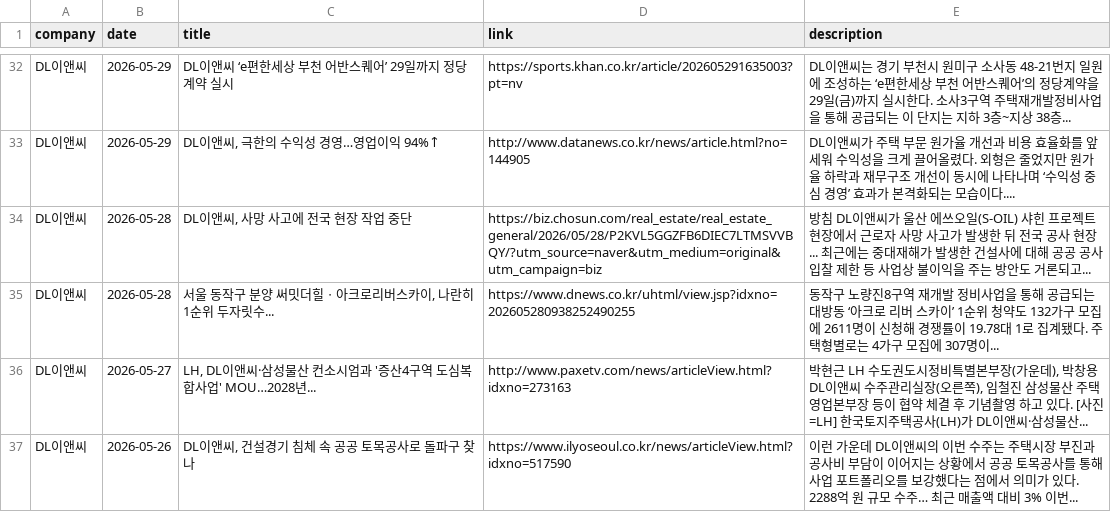
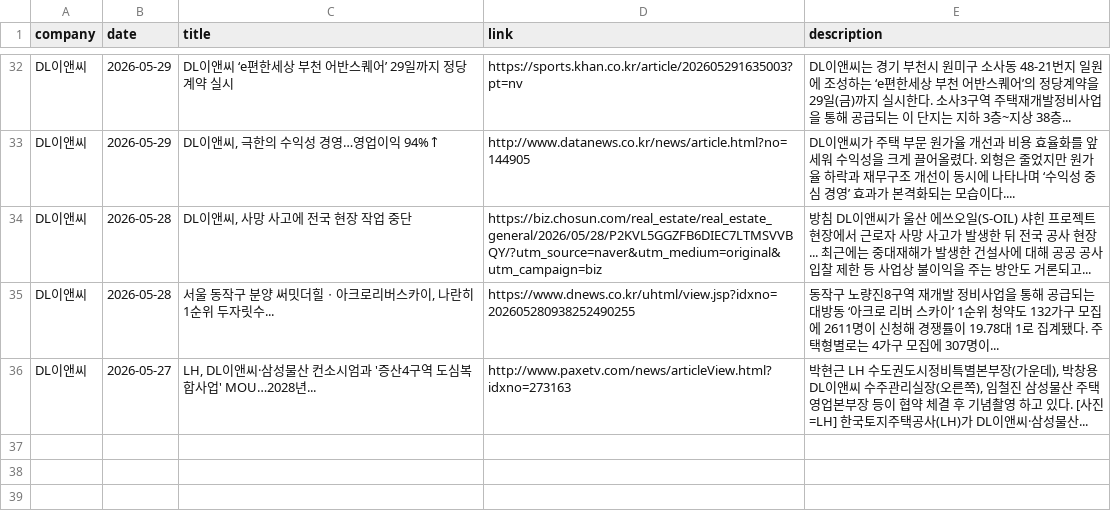
Before and after one commit to hdec-daily-news/hdec-competitors, a CSV file: 대형사_동향.csv, drawn as a sheet; only a part is shown, gaps mark what is left out; the diff covers the shown part only.

```diff
--- a/대형사_동향.csv
+++ b/대형사_동향.csv
@@ -36,2 +36 @@ DL이앤씨,2026-05-28,"서울 동작구 분양 써밋더힐ㆍ아크로리버
 DL이앤씨,2026-05-27,"LH, DL이앤씨·삼성물산 컨소시엄과 '증산4구역 도심복합사업' MOU…2028년...",http://www.paxetv.com/news/articleView.html?idxno=273163,"박현근 LH 수도권도시정비특별본부장(가운데), 박창용 DL이앤씨 수주관리실장(오른쪽), 임철진 삼성물산 주택영업본부장 등이 협약 체결 후 기념촬영 하고 있다. [사진=LH] 한국토지주택공사(LH)가 DL이앤씨·삼성물산... "
-DL이앤씨,2026-05-26,"DL이앤씨, 건설경기 침체 속 공공 토목공사로 돌파구 찾나",https://www.ilyoseoul.co.kr/news/articleView.html?idxno=517590,이런 가운데 DL이앤씨의 이번 수주는 주택시장 부진과 공사비 부담이 이어지는 상황에서 공공 토목공사를 통해 사업 포트폴리오를 보강했다는 점에서 의미가 있다. 2288억 원 규모 수주… 최근 매출액 대비 3% 이번...
```
Also changed, not shown: 3 added rows, 3 removed rows and 17 edited cells elsewhere in this file, 1 other file.
